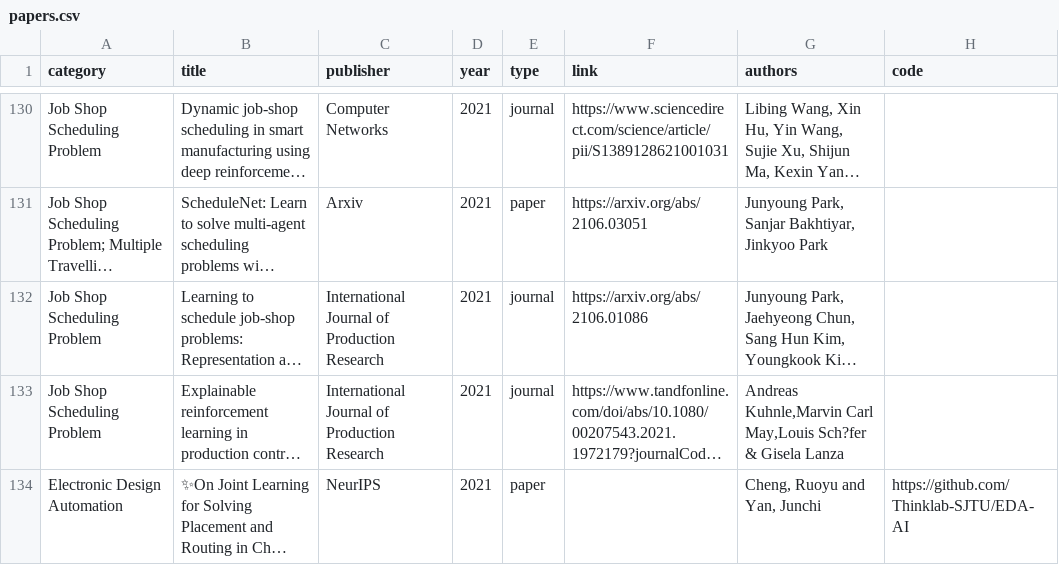
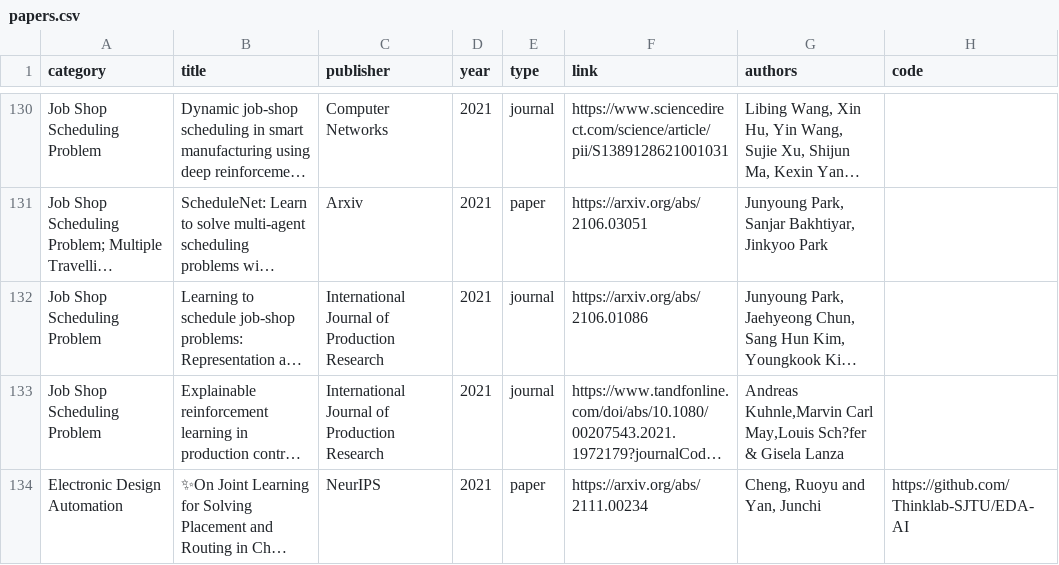
Before and after one commit to Thinklab-SJTU/awesome-ml4co, a CSV file: data/papers.csv, drawn as a sheet; only a part is shown, gaps mark what is left out; long unchanged cells end in …; the diff names each change by its address in the sheet, - before the commit and + after, or states it on an @@ line.

Commit message:
Update papers.csv

```diff
--- a/data/papers.csv
+++ b/data/papers.csv
-F134 (link): (empty)
+F134 (link): https://arxiv.org/abs/2111.00234
```
